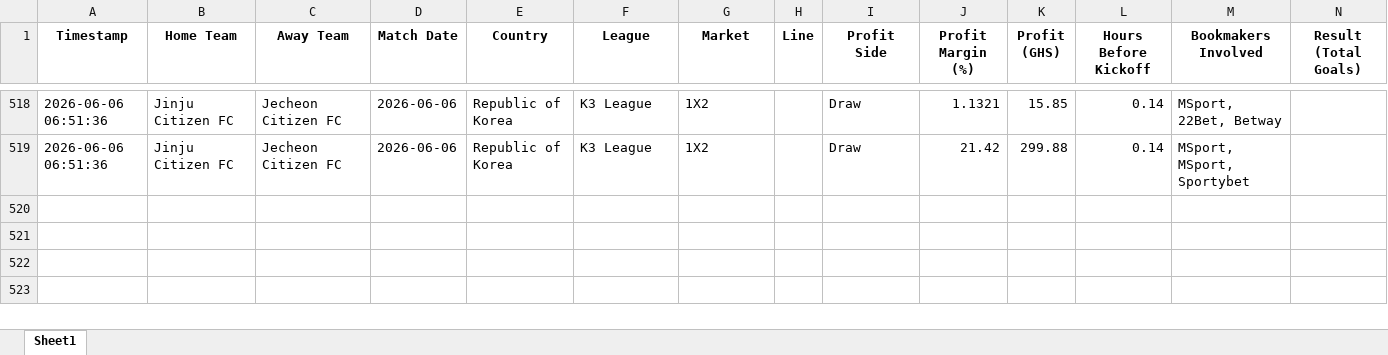
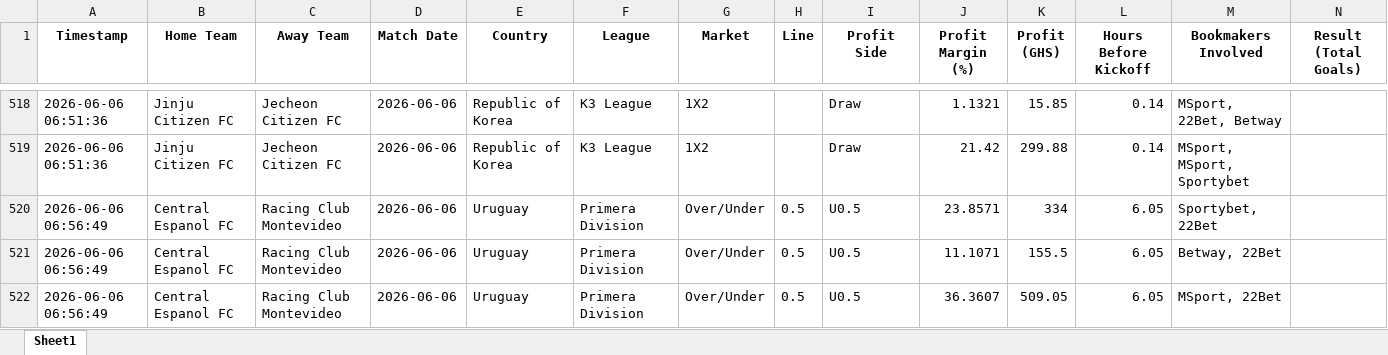
Before and after one commit to ErasmusDuah/ghanaian-odds-market-inefficiency-analysis-system, an Excel workbook: football/data/quasi_arb_ml.xlsx, sheet Sheet1, drawn as a sheet; only a part is shown, gaps mark what is left out; values as stored, in another font and other column widths than the file's, no borders; rows hold the shown columns only; the diff names each change by its address in the sheet, - before the commit and + after, or states it on an @@ line.

Commit message:
Auto-update intensive arbitrage results (Scan #2)

```diff
--- a/football/data/quasi_arb_ml.xlsx (sheet Sheet1)
+++ b/football/data/quasi_arb_ml.xlsx (sheet Sheet1)
+row 520: 2026-06-06 06:56:49 | Central Espanol FC | Racing Club Montevideo | 2026-06-06 | Uruguay | Primera Division | Over/Under | 0.5 | U0.5 | 23.8571 | 334 | 6.05 | Sportybet, 22Bet
+row 521: 2026-06-06 06:56:49 | Central Espanol FC | Racing Club Montevideo | 2026-06-06 | Uruguay | Primera Division | Over/Under | 0.5 | U0.5 | 11.1071 | 155.5 | 6.05 | Betway, 22Bet
+row 522: 2026-06-06 06:56:49 | Central Espanol FC | Racing Club Montevideo | 2026-06-06 | Uruguay | Primera Division | Over/Under | 0.5 | U0.5 | 36.3607 | 509.05 | 6.05 | MSport, 22Bet
```
Also changed, not shown: 1 other file.
